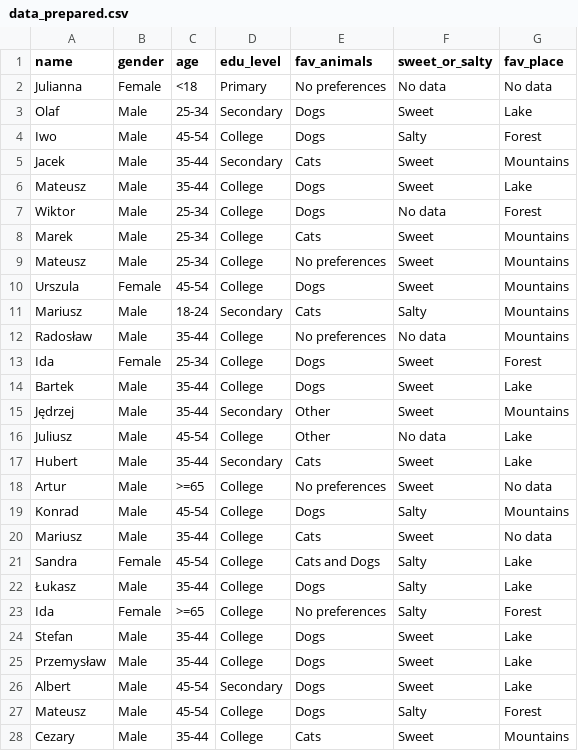
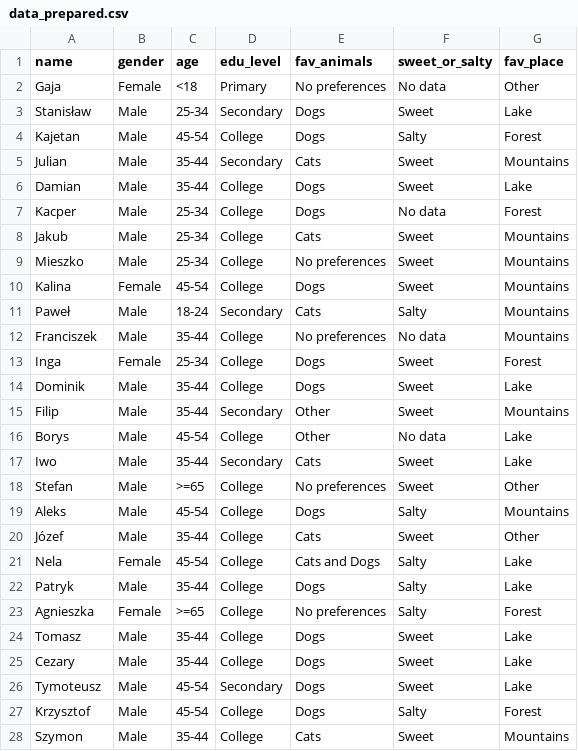
Before and after one commit to mmalolee/Survey_App, a CSV file: data_prepared.csv, drawn as a sheet; only a part is shown; the diff covers the shown part only.

```diff
--- a/data_prepared.csv
+++ b/data_prepared.csv
@@ -1,28 +1,28 @@
 name;gender;age;edu_level;fav_animals;sweet_or_salty;fav_place
-Julianna;Female;<18;Primary;No preferences;No data;No data
-Olaf;Male;25-34;Secondary;Dogs;Sweet;Lake
-Iwo;Male;45-54;College;Dogs;Salty;Forest
-Jacek;Male;35-44;Secondary;Cats;Sweet;Mountains
-Mateusz;Male;35-44;College;Dogs;Sweet;Lake
-Wiktor;Male;25-34;College;Dogs;No data;Forest
-Marek;Male;25-34;College;Cats;Sweet;Mountains
-Mateusz;Male;25-34;College;No preferences;Sweet;Mountains
-Urszula;Female;45-54;College;Dogs;Sweet;Mountains
-Mariusz;Male;18-24;Secondary;Cats;Salty;Mountains
-Radosław;Male;35-44;College;No preferences;No data;Mountains
-Ida;Female;25-34;College;Dogs;Sweet;Forest
-Bartek;Male;35-44;College;Dogs;Sweet;Lake
-Jędrzej;Male;35-44;Secondary;Other;Sweet;Mountains
-Juliusz;Male;45-54;College;Other;No data;Lake
-Hubert;Male;35-44;Secondary;Cats;Sweet;Lake
-Artur;Male;>=65;College;No preferences;Sweet;No data
-Konrad;Male;45-54;College;Dogs;Salty;Mountains
-Mariusz;Male;35-44;College;Cats;Sweet;No data
-Sandra;Female;45-54;College;Cats and Dogs;Salty;Lake
-Łukasz;Male;35-44;College;Dogs;Salty;Lake
-Ida;Female;>=65;College;No preferences;Salty;Forest
-Stefan;Male;35-44;College;Dogs;Sweet;Lake
-Przemysław;Male;35-44;College;Dogs;Sweet;Lake
-Albert;Male;45-54;Secondary;Dogs;Sweet;Lake
-Mateusz;Male;45-54;College;Dogs;Salty;Forest
-Cezary;Male;35-44;College;Cats;Sweet;Mountains
+Gaja;Female;<18;Primary;No preferences;No data;Other
+Stanisław;Male;25-34;Secondary;Dogs;Sweet;Lake
+Kajetan;Male;45-54;College;Dogs;Salty;Forest
+Julian;Male;35-44;Secondary;Cats;Sweet;Mountains
+Damian;Male;35-44;College;Dogs;Sweet;Lake
+Kacper;Male;25-34;College;Dogs;No data;Forest
+Jakub;Male;25-34;College;Cats;Sweet;Mountains
+Mieszko;Male;25-34;College;No preferences;Sweet;Mountains
+Kalina;Female;45-54;College;Dogs;Sweet;Mountains
+Paweł;Male;18-24;Secondary;Cats;Salty;Mountains
+Franciszek;Male;35-44;College;No preferences;No data;Mountains
+Inga;Female;25-34;College;Dogs;Sweet;Forest
+Dominik;Male;35-44;College;Dogs;Sweet;Lake
+Filip;Male;35-44;Secondary;Other;Sweet;Mountains
+Borys;Male;45-54;College;Other;No data;Lake
+Iwo;Male;35-44;Secondary;Cats;Sweet;Lake
+Stefan;Male;>=65;College;No preferences;Sweet;Other
+Aleks;Male;45-54;College;Dogs;Salty;Mountains
+Józef;Male;35-44;College;Cats;Sweet;Other
+Nela;Female;45-54;College;Cats and Dogs;Salty;Lake
+Patryk;Male;35-44;College;Dogs;Salty;Lake
+Agnieszka;Female;>=65;College;No preferences;Salty;Forest
+Tomasz;Male;35-44;College;Dogs;Sweet;Lake
+Cezary;Male;35-44;College;Dogs;Sweet;Lake
+Tymoteusz;Male;45-54;Secondary;Dogs;Sweet;Lake
+Krzysztof;Male;45-54;College;Dogs;Salty;Forest
+Szymon;Male;35-44;College;Cats;Sweet;Mountains
```
Also changed, not shown: 123 edited cells elsewhere in this file, 3 other files.
